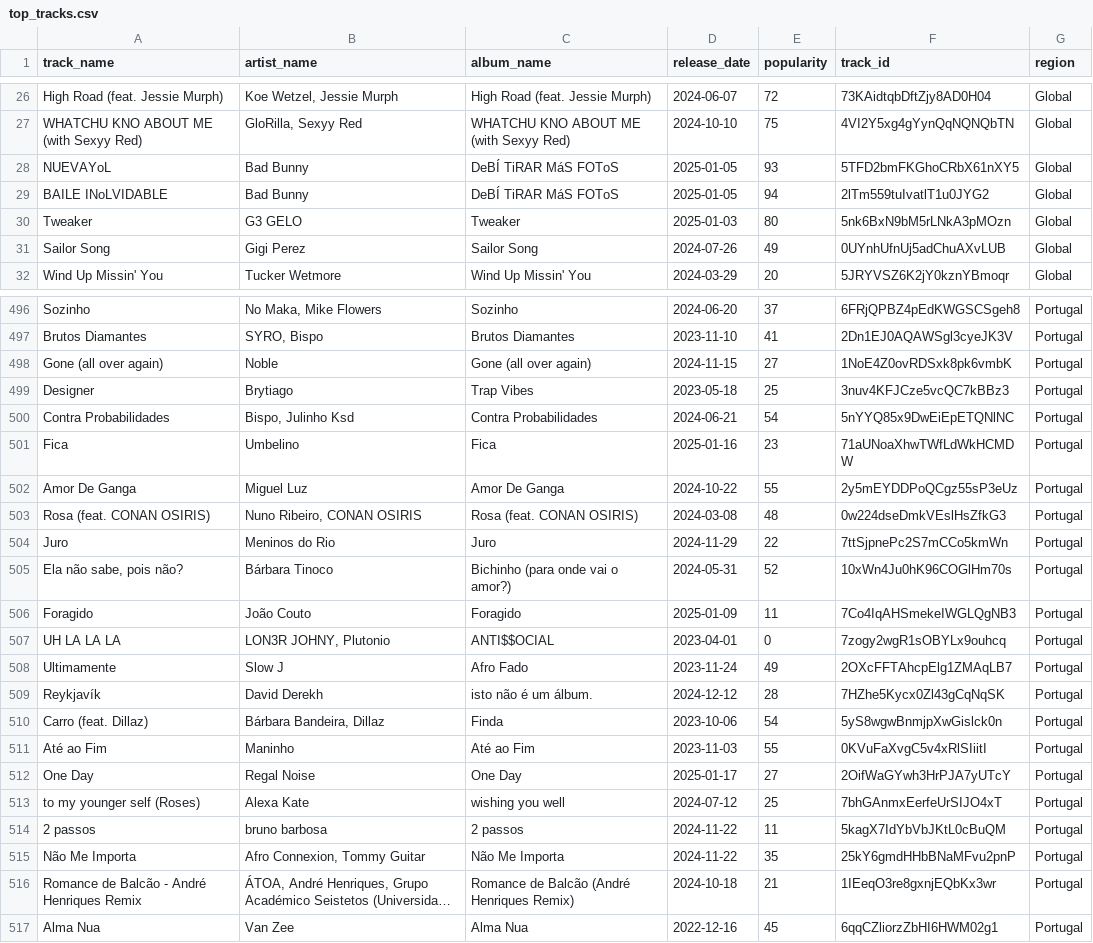
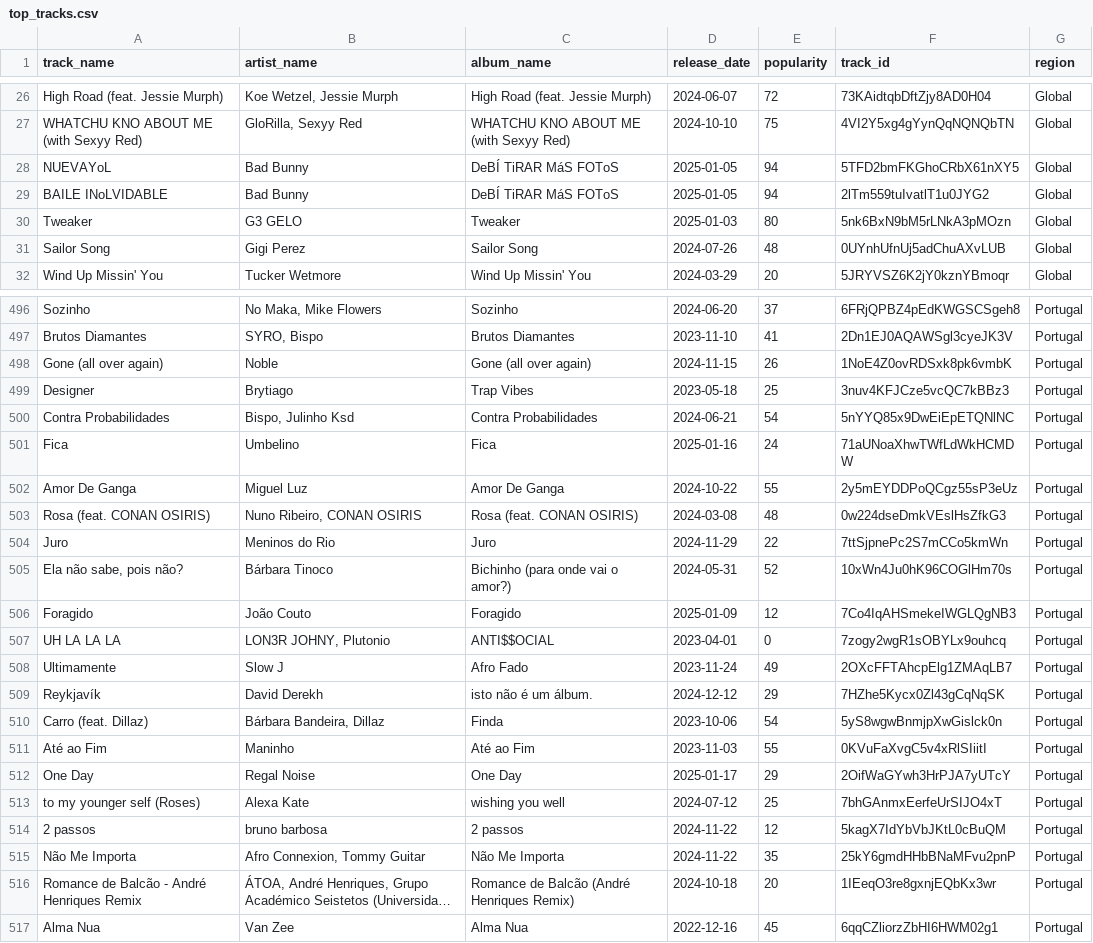
Before and after one commit to HamzaKho/capstone_project, a CSV file: etl/data/top_tracks.csv, drawn as a sheet; only a part is shown, gaps mark what is left out; long unchanged cells end in …; the diff covers the shown part only; the diff names each change by its address in the sheet, - before the commit and + after, or states it on an @@ line.

```diff
--- a/etl/data/top_tracks.csv
+++ b/etl/data/top_tracks.csv
-E28 (popularity): 93
+E28 (popularity): 94
-E31 (popularity): 49
+E31 (popularity): 48
-E498 (popularity): 27
+E498 (popularity): 26
-E501 (popularity): 23
+E501 (popularity): 24
-E506 (popularity): 11
+E506 (popularity): 12
-E509 (popularity): 28
+E509 (popularity): 29
-E512 (popularity): 27
+E512 (popularity): 29
-E514 (popularity): 11
+E514 (popularity): 12
-E516 (popularity): 21
+E516 (popularity): 20
```
Also changed, not shown: 6 added rows, 6 removed rows, 14 moved rows and 39 edited cells elsewhere in this file, etl/data/top_tracks_transformed.csv, 3 other files.
